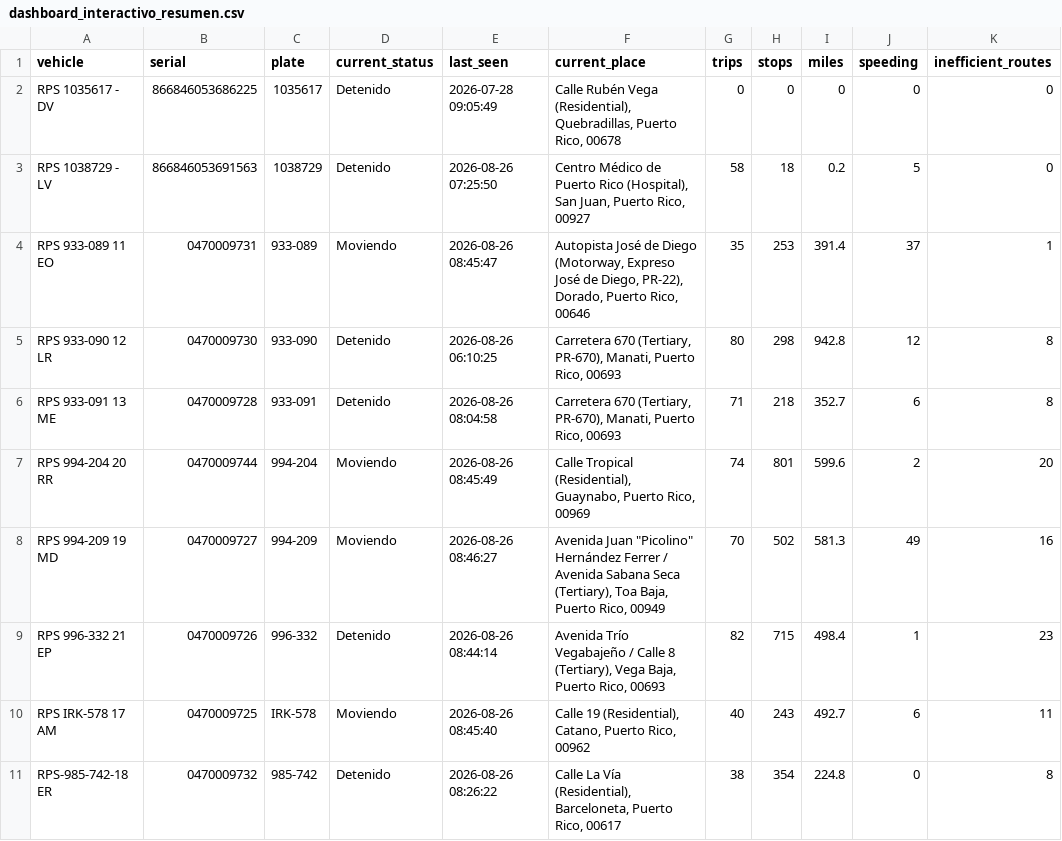
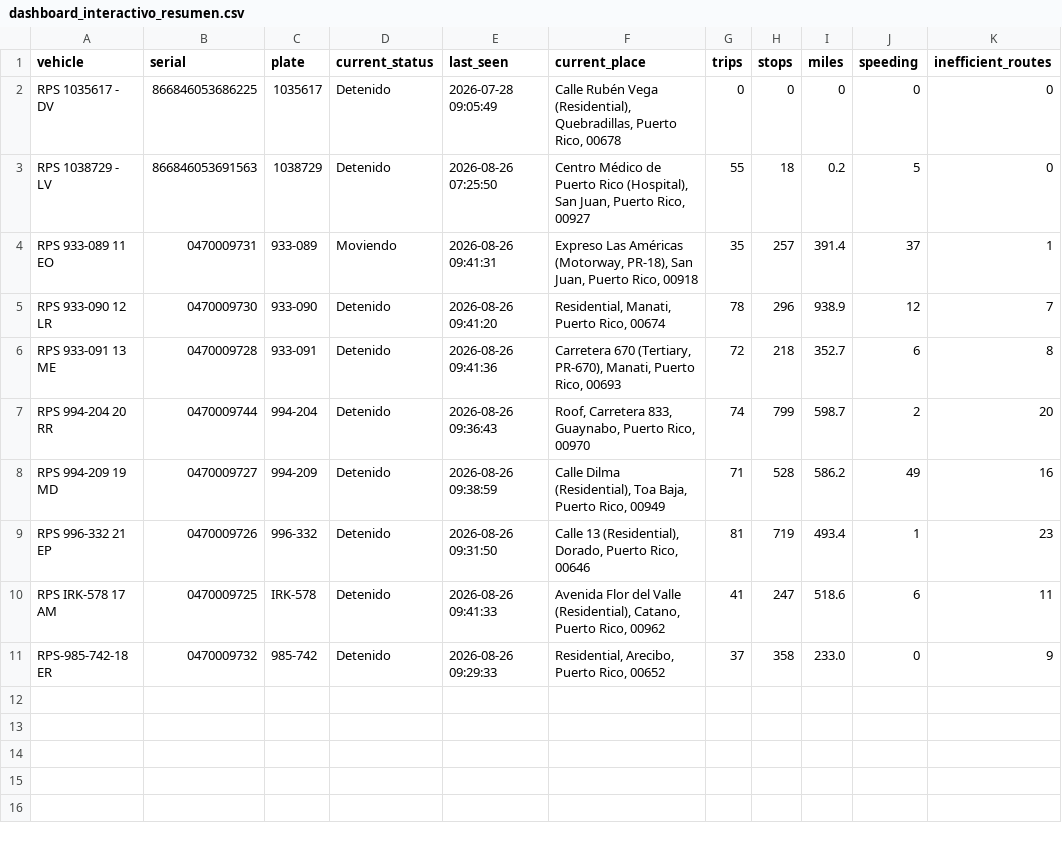
Before and after one commit to epac-hub/rps, a CSV file: dashboard_interactivo_resumen.csv, drawn as a sheet; only a part is shown; the diff names each change by its address in the sheet, - before the commit and + after, or states it on an @@ line.

```diff
--- a/dashboard_interactivo_resumen.csv
+++ b/dashboard_interactivo_resumen.csv
-G3 (trips): 58
+G3 (trips): 55
-E4 (last_seen): 2026-08-26 08:45:47
+E4 (last_seen): 2026-08-26 09:41:31
-F4 (current_place): Autopista José de Diego (Motorway, Expreso José de Diego, PR-22), Dorado, Puerto Rico, 00646
+F4 (current_place): Expreso Las Américas (Motorway, PR-18), San Juan, Puerto Rico, 00918
-H4 (stops): 253
+H4 (stops): 257
-E5 (last_seen): 2026-08-26 06:10:25
+E5 (last_seen): 2026-08-26 09:41:20
-F5 (current_place): Carretera 670 (Tertiary, PR-670), Manati, Puerto Rico, 00693
+F5 (current_place): Residential, Manati, Puerto Rico, 00674
-G5 (trips): 80
+G5 (trips): 78
-H5 (stops): 298
+H5 (stops): 296
-I5 (miles): 942.8
+I5 (miles): 938.9
-K5 (inefficient_routes): 8
+K5 (inefficient_routes): 7
-E6 (last_seen): 2026-08-26 08:04:58
+E6 (last_seen): 2026-08-26 09:41:36
-G6 (trips): 71
+G6 (trips): 72
-D7:D8 (current_status): Moviendo
+D7:D8 (current_status): Detenido
-E7 (last_seen): 2026-08-26 08:45:49
+E7 (last_seen): 2026-08-26 09:36:43
-F7 (current_place): Calle Tropical (Residential), Guaynabo, Puerto Rico, 00969
+F7 (current_place): Roof, Carretera 833, Guaynabo, Puerto Rico, 00970
-H7 (stops): 801
+H7 (stops): 799
-I7 (miles): 599.6
+I7 (miles): 598.7
-E8 (last_seen): 2026-08-26 08:46:27
+E8 (last_seen): 2026-08-26 09:38:59
-F8 (current_place): Avenida Juan "Picolino" Hernández Ferrer / Avenida Sabana Seca (Tertiary), Toa Baja,…
+F8 (current_place): Calle Dilma (Residential), Toa Baja,…
-G8 (trips): 70
+G8 (trips): 71
-H8 (stops): 502
+H8 (stops): 528
-I8 (miles): 581.3
+I8 (miles): 586.2
-E9 (last_seen): 2026-08-26 08:44:14
+E9 (last_seen): 2026-08-26 09:31:50
-F9 (current_place): Avenida Trío Vegabajeño / Calle 8 (Tertiary), Vega Baja, Puerto Rico, 00693
+F9 (current_place): Calle 13 (Residential), Dorado, Puerto Rico, 00646
-G9 (trips): 82
+G9 (trips): 81
-H9 (stops): 715
+H9 (stops): 719
-I9 (miles): 498.4
+I9 (miles): 493.4
-D10 (current_status): Moviendo
+D10 (current_status): Detenido
-E10 (last_seen): 2026-08-26 08:45:40
+E10 (last_seen): 2026-08-26 09:41:33
-F10 (current_place): Calle 19 (Residential), Catano,…
+F10 (current_place): Avenida Flor del Valle (Residential), Catano,…
-G10 (trips): 40
+G10 (trips): 41
-H10 (stops): 243
+H10 (stops): 247
-I10 (miles): 492.7
+I10 (miles): 518.6
-E11 (last_seen): 2026-08-26 08:26:22
+E11 (last_seen): 2026-08-26 09:29:33
-F11 (current_place): Calle La Vía (Residential), Barceloneta, Puerto Rico, 00617
+F11 (current_place): Residential, Arecibo, Puerto Rico, 00652
-G11 (trips): 38
+G11 (trips): 37
-H11 (stops): 354
+H11 (stops): 358
-I11 (miles): 224.8
+I11 (miles): 233.0
-K11 (inefficient_routes): 8
+K11 (inefficient_routes): 9
```
Also changed, not shown: dashboard_interactivo_rutas.csv, 2 other files.
